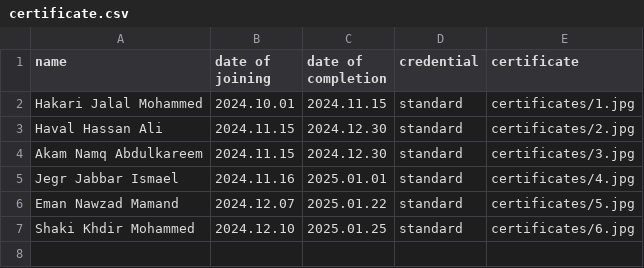
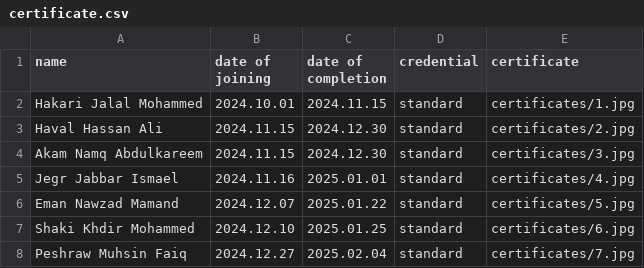
Before and after one commit to hawkarabdulhaq/pythondemo, a CSV file: input/certificate.csv, drawn as a sheet; the diff names each change by its address in the sheet, - before the commit and + after, or states it on an @@ line.

Commit message:
Update certificate.csv

```diff
--- a/input/certificate.csv
+++ b/input/certificate.csv
+row 8: Peshraw Muhsin Faiq | 2024.12.27 | 2025.02.04 | standard | certificates/7.jpg
```
